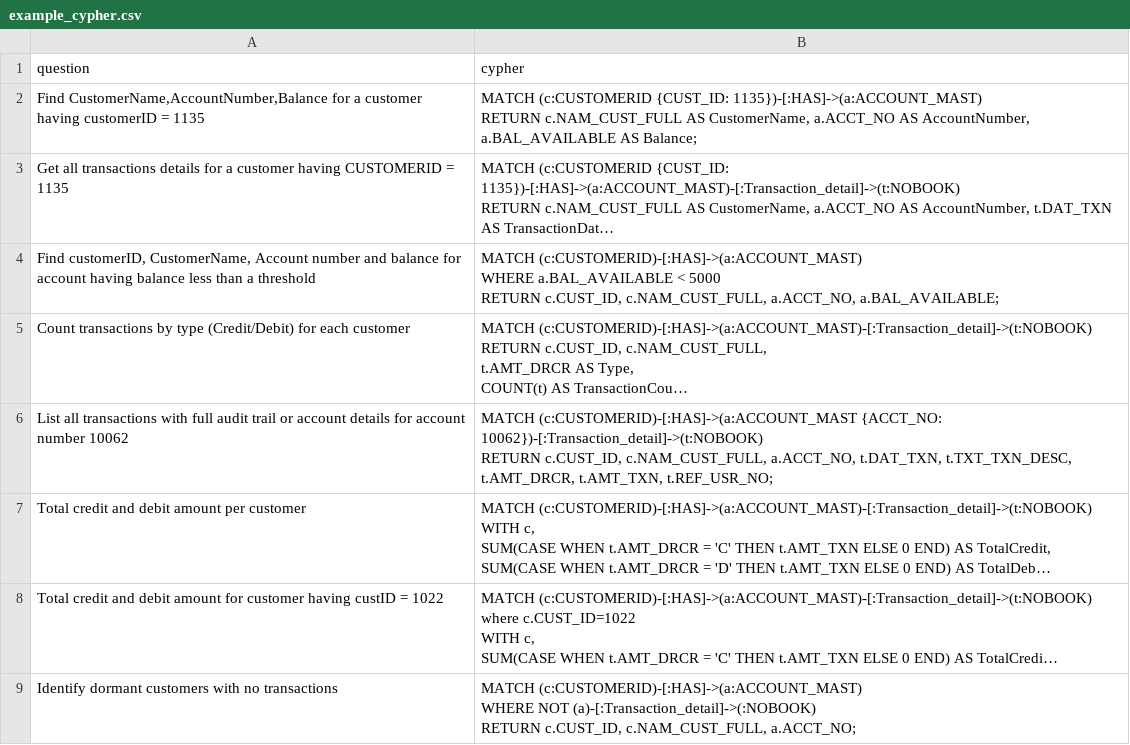
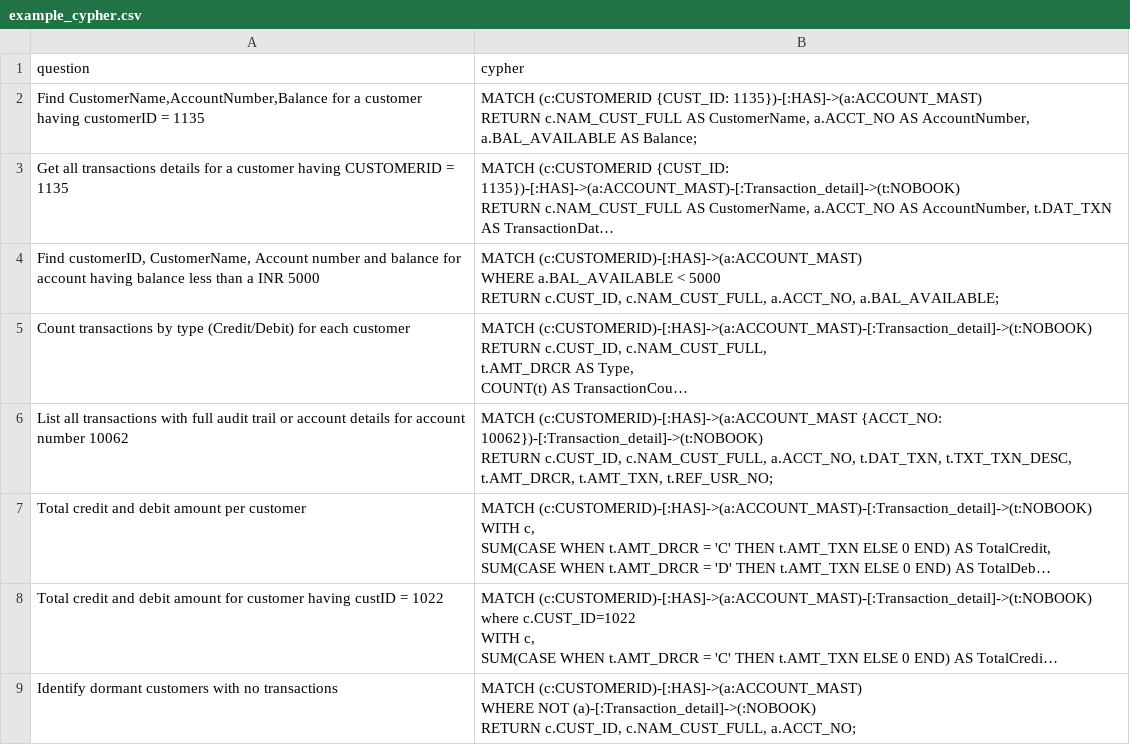
Before and after one commit to NarottamSaini/AgenticAI_data, a CSV file: example_cypher.csv, drawn as a sheet; only a part is shown; long unchanged cells end in …; the diff names each change by its address in the sheet, - before the commit and + after, or states it on an @@ line.

Commit message:
Update example_cypher.csv

```diff
--- a/example_cypher.csv
+++ b/example_cypher.csv
-A4 (question): …than a threshold
+A4 (question): …than a INR 5000
```
